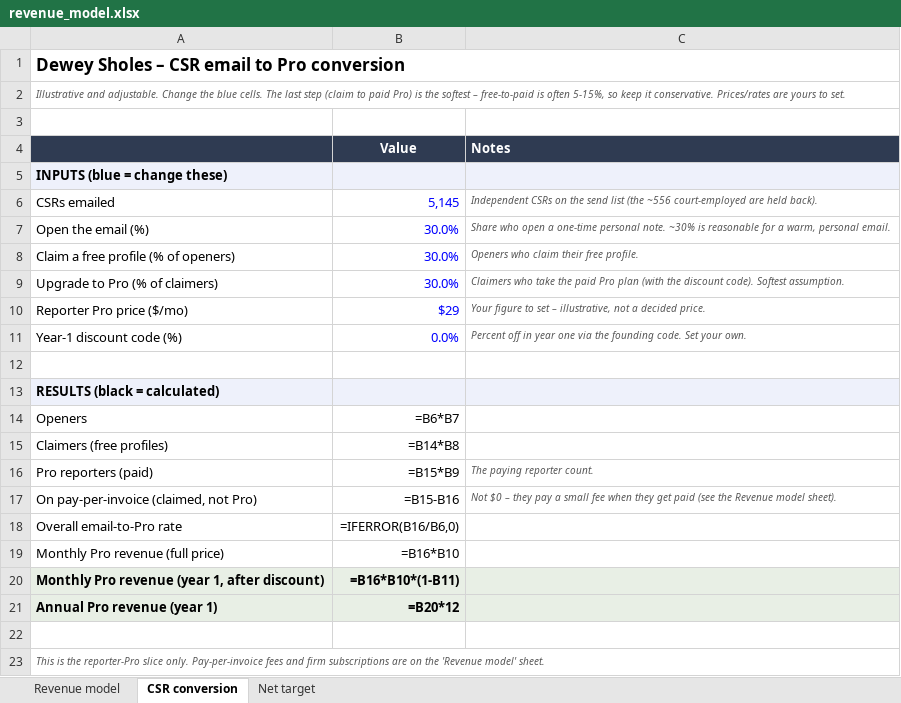
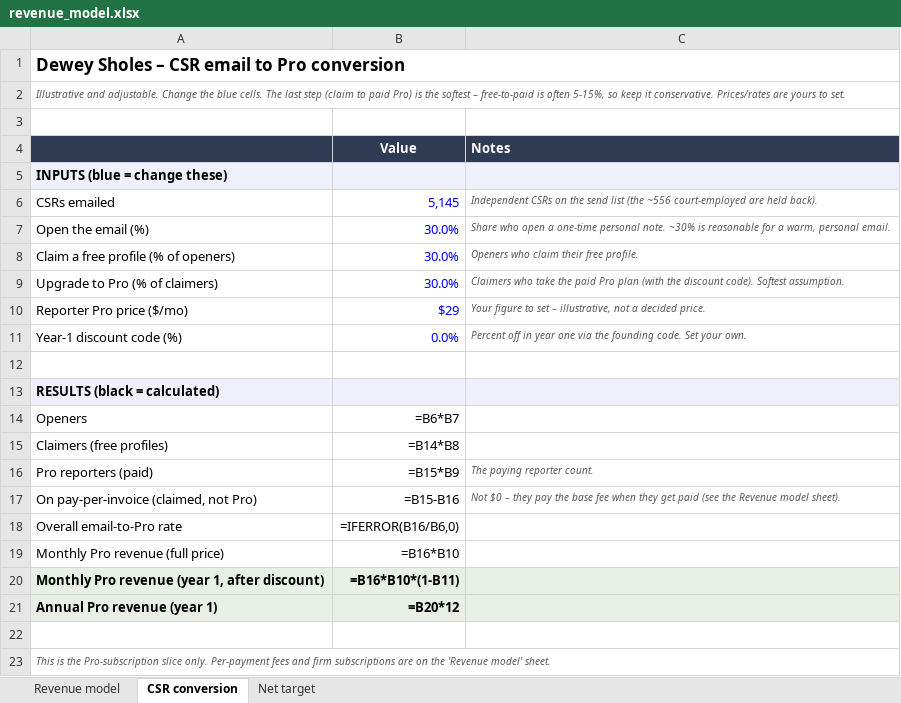
Before and after one commit to pazonada/shorthanders, an Excel workbook: mvp/docs/revenue_model.xlsx, sheet CSR conversion, drawn as a sheet; values as stored, in another font and other column widths than the file's, no borders; formulas without a stored value are shown as written; the diff names each change by its address in the sheet, - before the commit and + after, or states it on an @@ line.

```diff
--- a/mvp/docs/revenue_model.xlsx (sheet CSR conversion)
+++ b/mvp/docs/revenue_model.xlsx (sheet CSR conversion)
-C17 (Notes): …they pay a small fee when…
+C17 (Notes): …they pay the base fee when…
-A23: …is the reporter-Pro slice only. Pay-per-invoice fees and…
+A23: …is the Pro-subscription slice only. Per-payment fees and…
```
Also changed, not shown: sheet Revenue model, sheet Net target, 5 other files.
